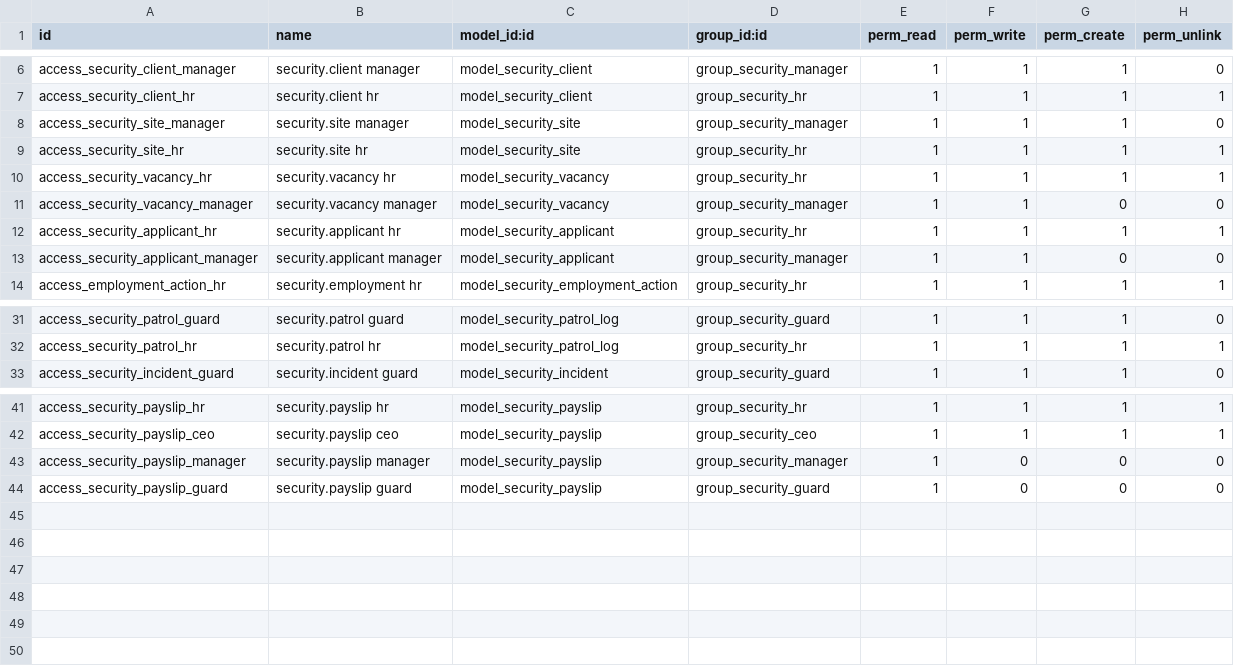
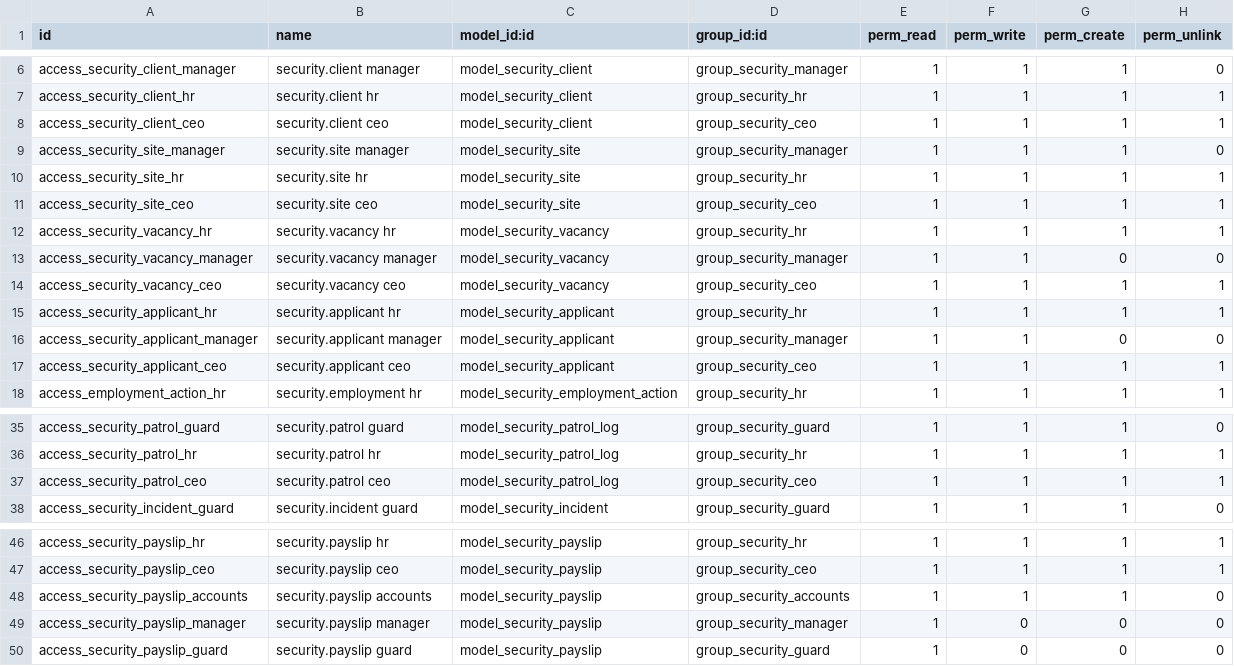
Before and after one commit to Jeremiahkariuki/Security-services-, a CSV file: security/ir.model.access.csv, drawn as a sheet; only a part is shown, gaps mark what is left out.

Commit message:
Phase 9 Access control & Roles

```diff
--- a/security/ir.model.access.csv
+++ b/security/ir.model.access.csv
@@ -7,8 +7,12 @@ access_security_client_manager,security.client manager,model_security_client,gro
 access_security_client_hr,security.client hr,model_security_client,group_security_hr,1,1,1,1
+access_security_client_ceo,security.client ceo,model_security_client,group_security_ceo,1,1,1,1
 access_security_site_manager,security.site manager,model_security_site,group_security_manager,1,1,1,0
 access_security_site_hr,security.site hr,model_security_site,group_security_hr,1,1,1,1
+access_security_site_ceo,security.site ceo,model_security_site,group_security_ceo,1,1,1,1
 access_security_vacancy_hr,security.vacancy hr,model_security_vacancy,group_security_hr,1,1,1,1
 access_security_vacancy_manager,security.vacancy manager,model_security_vacancy,group_security_manager,1,1,0,0
+access_security_vacancy_ceo,security.vacancy ceo,model_security_vacancy,group_security_ceo,1,1,1,1
 access_security_applicant_hr,security.applicant hr,model_security_applicant,group_security_hr,1,1,1,1
 access_security_applicant_manager,security.applicant manager,model_security_applicant,group_security_manager,1,1,0,0
+access_security_applicant_ceo,security.applicant ceo,model_security_applicant,group_security_ceo,1,1,1,1
 access_employment_action_hr,security.employment hr,model_security_employment_action,group_security_hr,1,1,1,1
@@ -32,2 +36,3 @@ access_security_patrol_guard,security.patrol guard,model_security_patrol_log,gro
 access_security_patrol_hr,security.patrol hr,model_security_patrol_log,group_security_hr,1,1,1,1
+access_security_patrol_ceo,security.patrol ceo,model_security_patrol_log,group_security_ceo,1,1,1,1
 access_security_incident_guard,security.incident guard,model_security_incident,group_security_guard,1,1,1,0
@@ -42,2 +47,3 @@ access_security_payslip_hr,security.payslip hr,model_security_payslip,group_secu
 access_security_payslip_ceo,security.payslip ceo,model_security_payslip,group_security_ceo,1,1,1,1
+access_security_payslip_accounts,security.payslip accounts,model_security_payslip,group_security_accounts,1,1,1,0
 access_security_payslip_manager,security.payslip manager,model_security_payslip,group_security_manager,1,0,0,0
```
Also changed, not shown: 2 other files.
